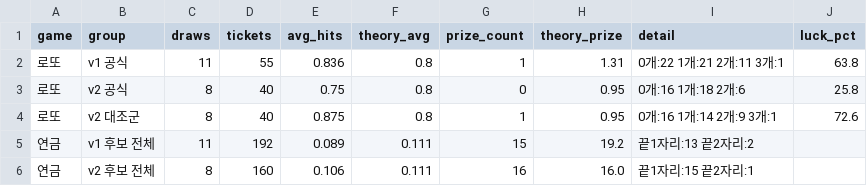
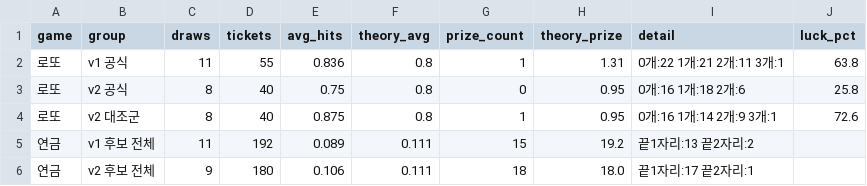
Before and after one commit to LucianaStyle/lotto-lab, a CSV file: data/scoreboard.csv, drawn as a sheet; only a part is shown; the diff names each change by its address in the sheet, - before the commit and + after, or states it on an @@ line.

```diff
--- a/data/scoreboard.csv
+++ b/data/scoreboard.csv
-C6 (draws): 8
+C6 (draws): 9
-D6 (tickets): 160
+D6 (tickets): 180
-G6 (prize_count): 16
+G6 (prize_count): 18
-H6 (theory_prize): 16.0
+H6 (theory_prize): 18.0
-I6 (detail): 끝1자리:15 끝2자리:1
+I6 (detail): 끝1자리:17 끝2자리:1
```
Also changed, not shown: data/pension_history.csv, data/pension_picks.csv, 1 other file.
